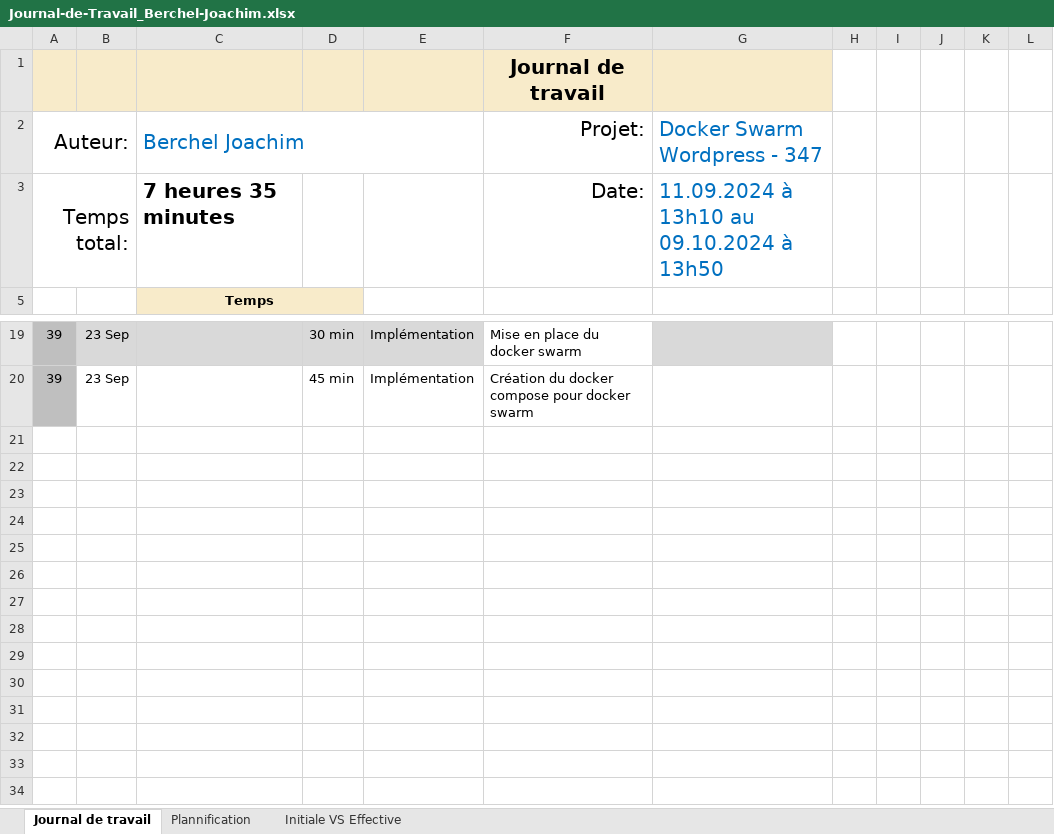
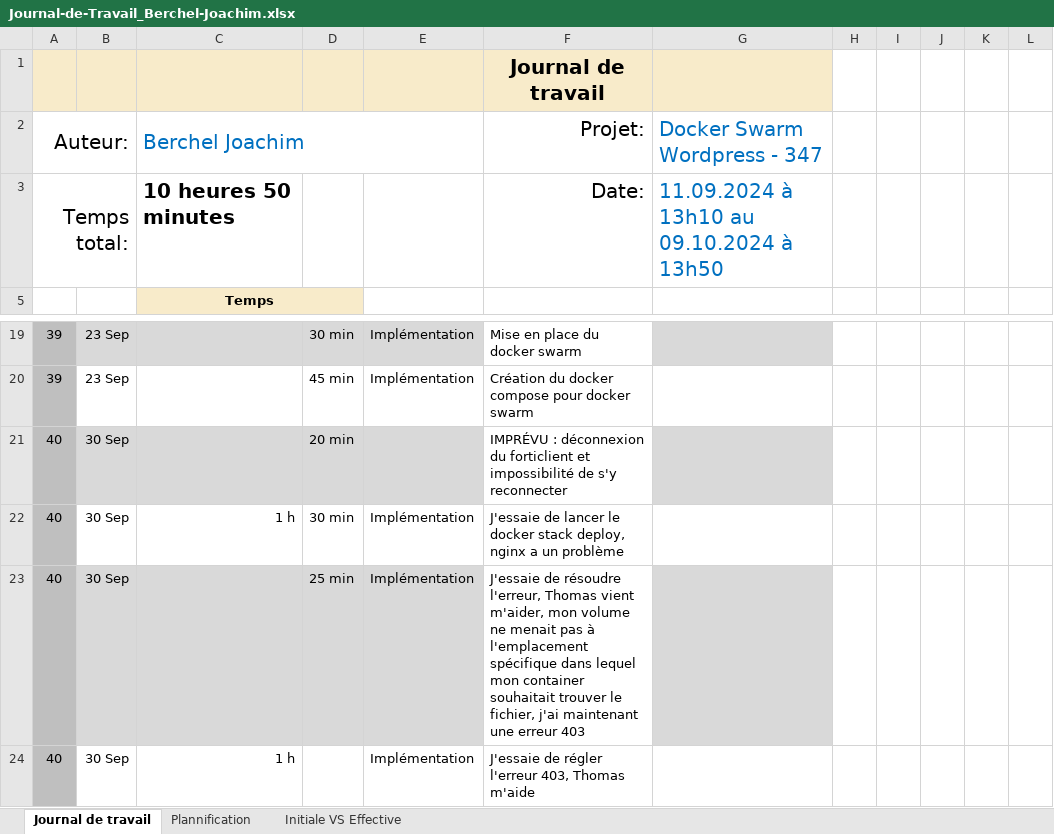
Before and after one commit to joaberch/347-docker-swarm-wordpress, an Excel workbook: documentation/Journal-de-Travail_Berchel-Joachim.xlsx, sheet Journal de travail, drawn as a sheet; only a part is shown, gaps mark what is left out; values as stored, in another font and other column widths than the file's, no borders; conditional formats and table styles not drawn; the diff names each change by its address in the sheet, - before the commit and + after, or states it on an @@ line.

Commit message:
update work diary

```diff
--- a/documentation/Journal-de-Travail_Berchel-Joachim.xlsx (sheet Journal de travail)
+++ b/documentation/Journal-de-Travail_Berchel-Joachim.xlsx (sheet Journal de travail)
-C3 (Berchel Joachim): 7 heures 35 minutes
+C3 (Berchel Joachim): 10 heures 50 minutes
+row 21: 40 | 30 Sep |  | 20 min |  | IMPRÉVU : déconnexion du forticlient et impossibilité de s'y reconnecter
+row 22: 40 | 30 Sep | 1 h | 30 min | Implémentation | J'essaie de lancer le docker stack deploy, nginx a un problème
+row 23: 40 | 30 Sep |  | 25 min | Implémentation | J'essaie de résoudre l'erreur, Thomas vient m'aider, mon volume ne menait pas à l'emplacement spécifique dans lequel mon container souhaitait trouver le fichier, j'ai maintenant une erreur 403
+row 24: 40 | 30 Sep | 1 h |  | Implémentation | J'essaie de régler l'erreur 403, Thomas m'aide
```
Also changed, not shown: sheet Plannification, hidden cells, charts or pictures.
